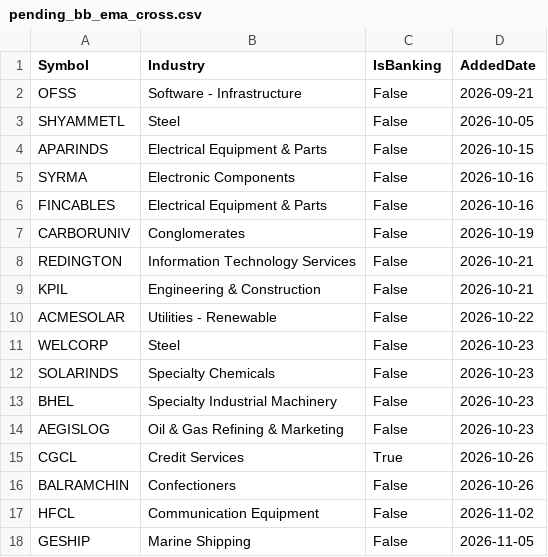
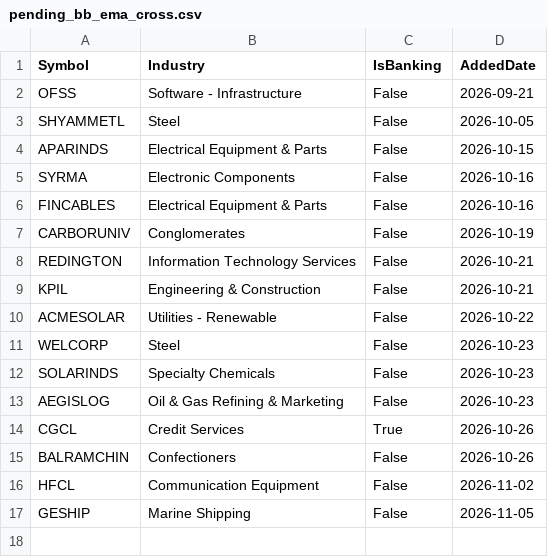
Before and after one commit to finnyrajmann/nse-bb_ema_cross, a CSV file: data/pending_bb_ema_cross.csv, drawn as a sheet.

Commit message:
Auto-update — 2026-11-12

```diff
--- a/data/pending_bb_ema_cross.csv
+++ b/data/pending_bb_ema_cross.csv
@@ -12,3 +12,2 @@ WELCORP,Steel,False,2026-10-23
 SOLARINDS,Specialty Chemicals,False,2026-10-23
-BHEL,Specialty Industrial Machinery,False,2026-10-23
 AEGISLOG,Oil & Gas Refining & Marketing,False,2026-10-23
```
